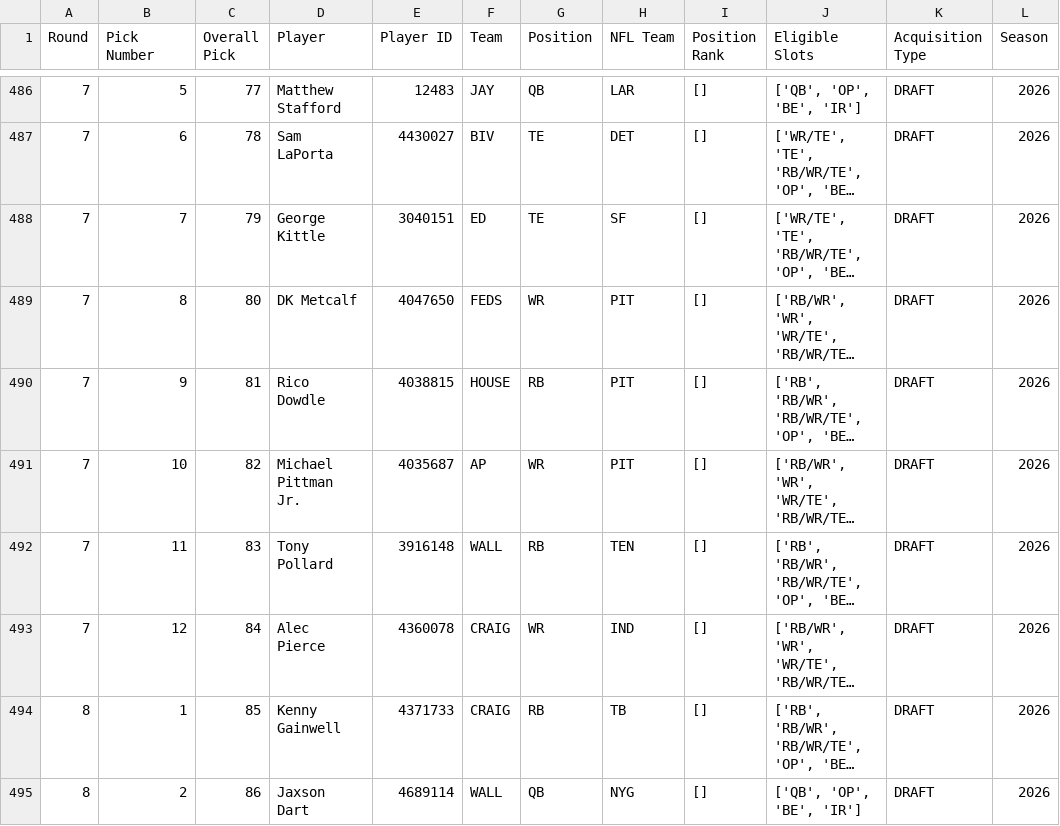
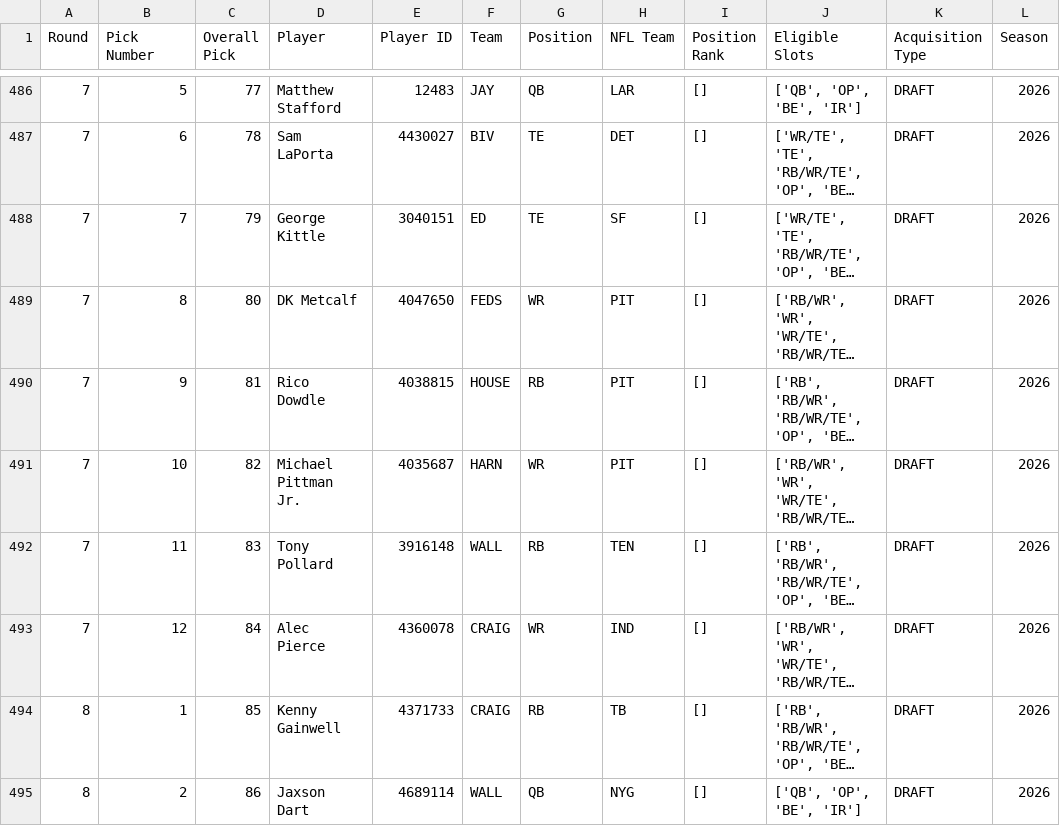
Before and after one commit to mwakalowski/Fantasy-Football-League, a CSV file: draft.csv, drawn as a sheet; only a part is shown, gaps mark what is left out; long unchanged cells end in …; the diff covers the shown part only; the diff names each change by its address in the sheet, - before the commit and + after, or states it on an @@ line.

```diff
--- a/draft.csv
+++ b/draft.csv
-F491 (Team): AP
+F491 (Team): HARN
```
Also changed, not shown: 33 edited cells elsewhere in this file, roster.csv, team_weekly.csv, 2 other files.
